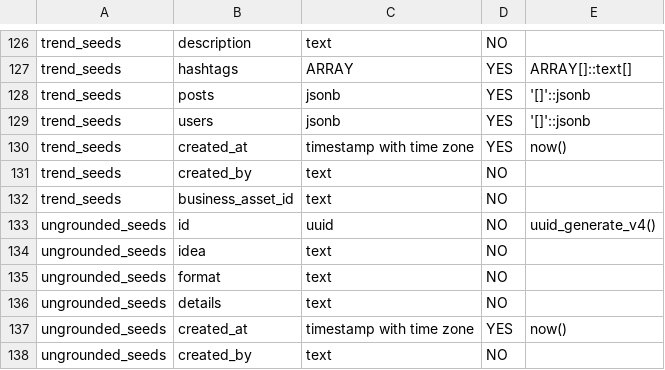
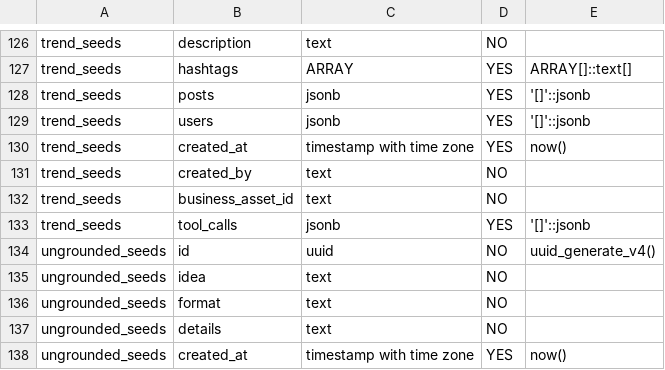
Before and after one commit to ethanrimes/agentic-campaign-mgmt-v2, a CSV file: table_columns.csv, drawn as a sheet; only a part is shown, gaps mark what is left out; the shorter side is filled out with more unchanged rows.

```diff
--- a/table_columns.csv
+++ b/table_columns.csv
@@ -132,2 +132,3 @@ trend_seeds,created_by,text,NO,
 trend_seeds,business_asset_id,text,NO,
+trend_seeds,tool_calls,jsonb,YES,'[]'::jsonb
 ungrounded_seeds,id,uuid,NO,uuid_generate_v4()
```
Also changed, not shown: 12 other files.
